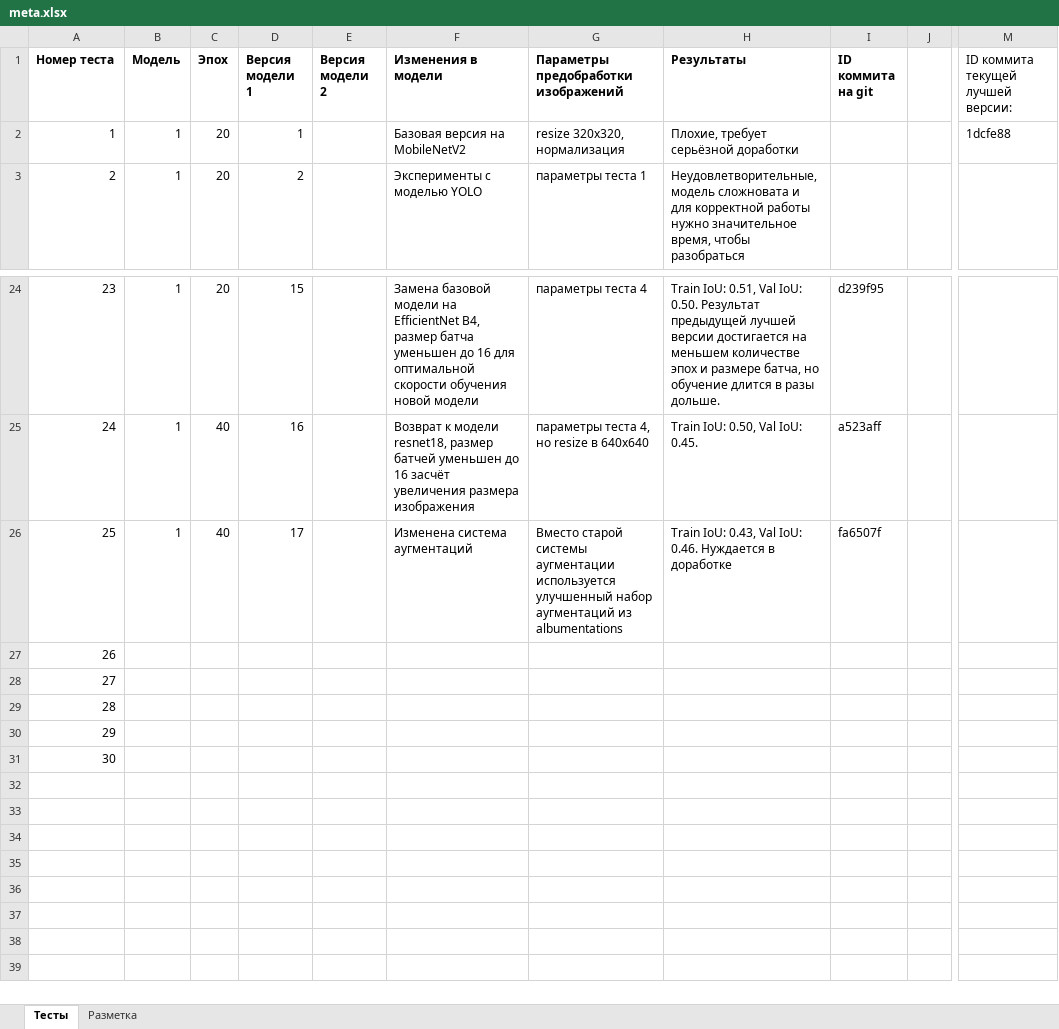
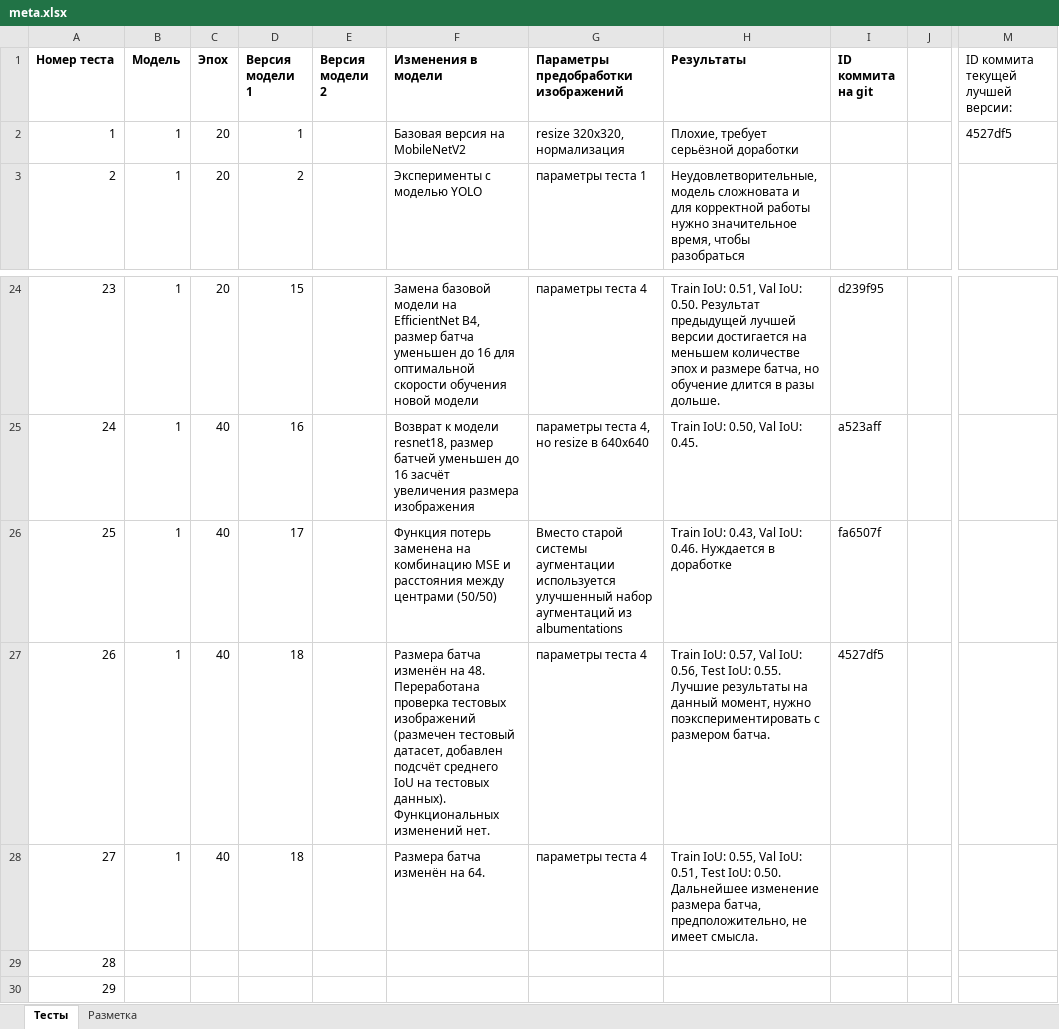
Before and after one commit to VavakinV/balk-classifier, an Excel workbook: media/meta.xlsx, sheet Тесты, drawn as a sheet; only a part is shown, gaps mark what is left out; the shorter side is filled out with more unchanged rows; values as stored, in another font and other column widths than the file's, no borders; the diff names each change by its address in the sheet, - before the commit and + after, or states it on an @@ line.

```diff
--- a/media/meta.xlsx (sheet Тесты)
+++ b/media/meta.xlsx (sheet Тесты)
-M2: 1dcfe88
+M2: 4527df5
-F26 (Изменения в модели): Изменена система аугментаций
+F26 (Изменения в модели): Функция потерь заменена на комбинацию MSE и расстояния между центрами (50/50)
-B27:B28 (Модель): (empty)
+B27:B28 (Модель): 1
-C27:C28 (Эпох): (empty)
+C27:C28 (Эпох): 40
-D27:D28 (Версия модели 1): (empty)
+D27:D28 (Версия модели 1): 18
-F27 (Изменения в модели): (empty)
+F27 (Изменения в модели): Размера батча изменён на 48. Переработана проверка тестовых изображений (размечен тестовый датасет, добавлен подсчёт среднего IoU на тестовых данных). Функциональных изменений нет.
-G27:G28: (empty)
+G27:G28: параметры теста 4
-H27 (Результаты): (empty)
+H27 (Результаты): Train IoU: 0.57, Val IoU: 0.56, Test IoU: 0.55. Лучшие результаты на данный момент, нужно поэкспериментировать с размером батча.
-I27 (ID коммита на git): (empty)
+I27 (ID коммита на git): 4527df5
-F28 (Изменения в модели): (empty)
+F28 (Изменения в модели): Размера батча изменён на 64.
-H28 (Результаты): (empty)
+H28 (Результаты): Train IoU: 0.55, Val IoU: 0.51, Test IoU: 0.50. Дальнейшее изменение размера батча, предположительно, не имеет смысла.
```
Also changed, not shown: sheet Разметка, 1 other file.
